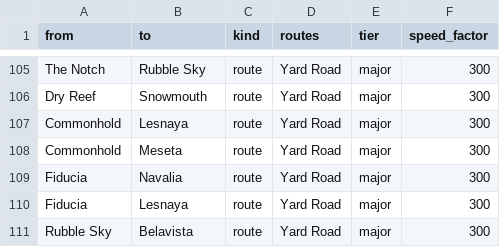
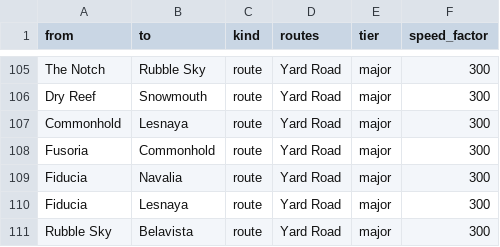
Before and after one commit to paulgazagnaire/Praedra, a CSV file: data/design/extended-galaxy-v6-lanes.csv, drawn as a sheet; only a part is shown, gaps mark what is left out.

```diff
--- a/data/design/extended-galaxy-v6-lanes.csv
+++ b/data/design/extended-galaxy-v6-lanes.csv
@@ -107,3 +107,3 @@ Dry Reef,Snowmouth,route,Yard Road,major,300
 Commonhold,Lesnaya,route,Yard Road,major,300
-Commonhold,Meseta,route,Yard Road,major,300
+Fusoria,Commonhold,route,Yard Road,major,300
 Fiducia,Navalia,route,Yard Road,major,300
```
Also changed, not shown: data/design/extended-galaxy-v6-planets.csv.
